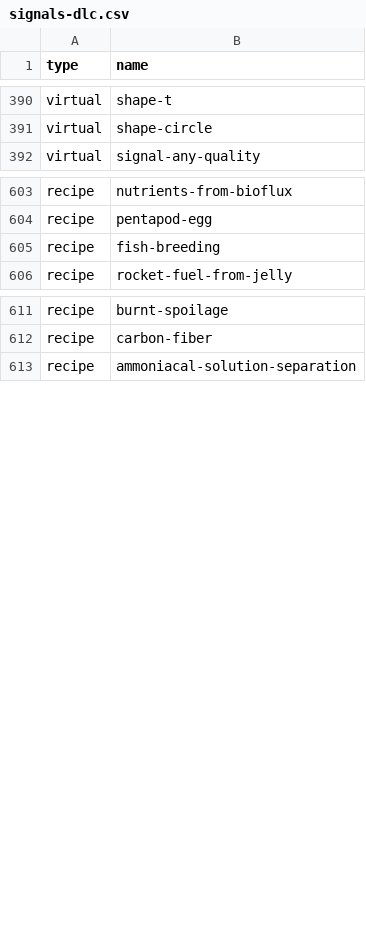
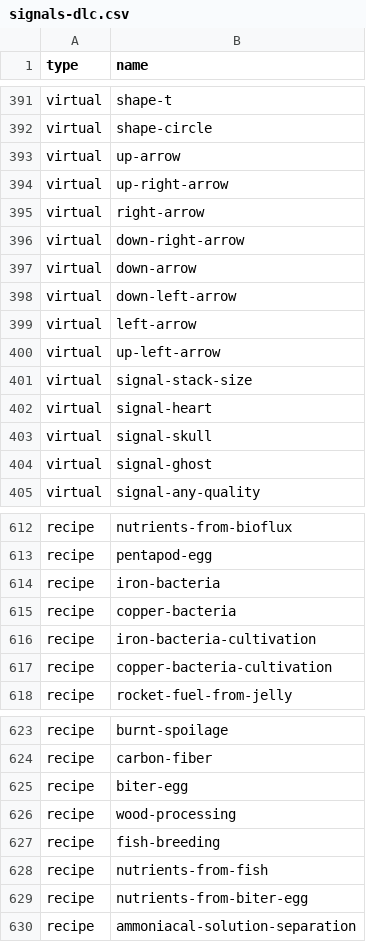
Before and after one commit to mgabor3141/miditorio, a CSV file: tools/data/signals-dlc.csv, drawn as a sheet; only a part is shown, gaps mark what is left out; the diff covers the shown part only.

Commit message:
Add version/DLC switcher
- update signals
- make it clearer that this only works with Factorio 2.0

```diff
--- a/tools/data/signals-dlc.csv
+++ b/tools/data/signals-dlc.csv
@@ -391,2 +392,14 @@ virtual, shape-t
 virtual, shape-circle
+virtual, up-arrow
+virtual, up-right-arrow
+virtual, right-arrow
+virtual, down-right-arrow
+virtual, down-arrow
+virtual, down-left-arrow
+virtual, left-arrow
+virtual, up-left-arrow
+virtual, signal-stack-size
+virtual, signal-heart
+virtual, signal-skull
+virtual, signal-ghost
 virtual, signal-any-quality
@@ -604,3 +613,6 @@ recipe, nutrients-from-bioflux
 recipe, pentapod-egg
-recipe, fish-breeding
+recipe, iron-bacteria
+recipe, copper-bacteria
+recipe, iron-bacteria-cultivation
+recipe, copper-bacteria-cultivation
 recipe, rocket-fuel-from-jelly
@@ -612,2 +624,7 @@ recipe, burnt-spoilage
 recipe, carbon-fiber
+recipe, biter-egg
+recipe, wood-processing
+recipe, fish-breeding
+recipe, nutrients-from-fish
+recipe, nutrients-from-biter-egg
 recipe, ammoniacal-solution-separation
```
Also changed, not shown: 3 added rows, 2 moved rows and 13 edited cells elsewhere in this file, 11 other files.
